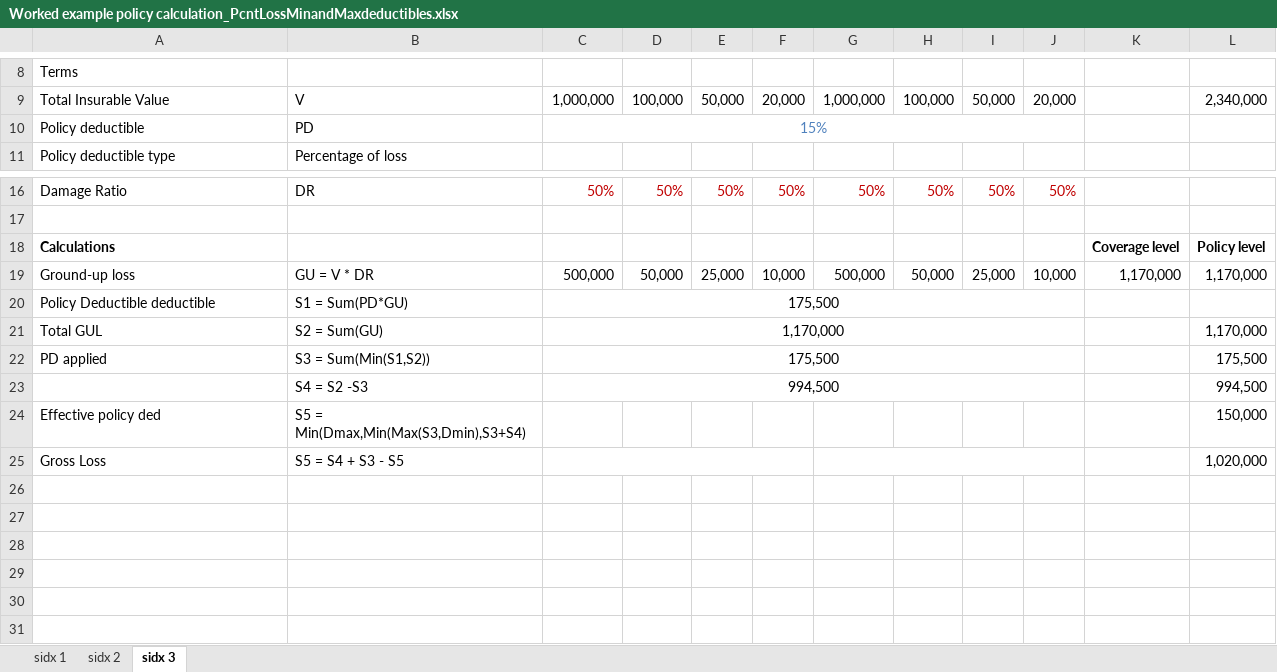
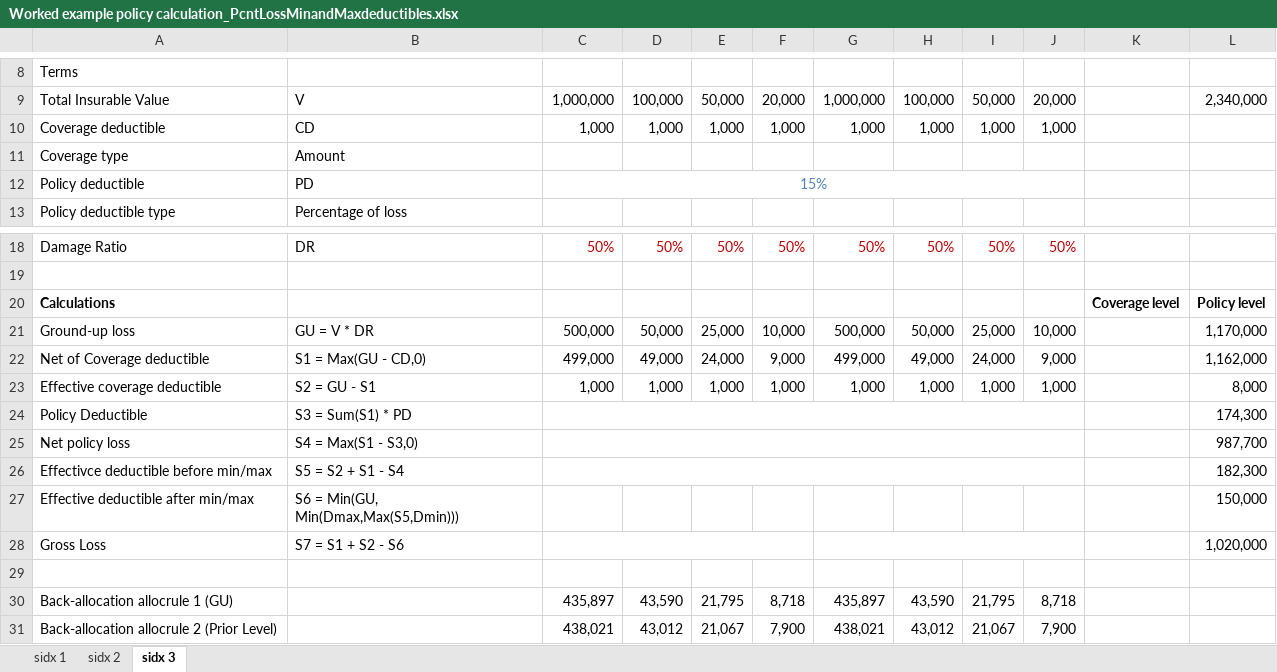
Before and after one commit to OasisLMF/ktest, an Excel workbook: ftest/data/fm35/Worked example policy calculation_PcntLossMinandMaxdeductibles.xlsx, sheet sidx 3, drawn as a sheet; only a part is shown, gaps mark what is left out; values as stored, in another font and other column widths than the file's, no borders; removed rows and columns are numbered as before the commit, all else as after; the diff names each change by its address in the sheet, - before the commit and + after, or states it on an @@ line.

Commit message:
updated calcrule 19 tests to include effective deductibles

```diff
--- a/ftest/data/fm35/Worked example policy calculation_PcntLossMinandMaxdeductibles.xlsx (sheet sidx 3)
+++ b/ftest/data/fm35/Worked example policy calculation_PcntLossMinandMaxdeductibles.xlsx (sheet sidx 3)
+row 10: Coverage deductible | CD | 1,000 | 1,000 | 1,000 | 1,000 | 1,000 | 1,000 | 1,000 | 1,000
+row 11: Coverage type | Amount
-K21: 1,170,000
+K21: (empty)
-row 20: Policy Deductible deductible | S1 = Sum(PD*GU) | 175,500
-row 21: Total GUL | S2 = Sum(GU) | 1,170,000 |  |  |  |  |  |  |  |  | 1,170,000
-row 22: PD applied | S3 = Sum(Min(S1,S2)) | 175,500 |  |  |  |  |  |  |  |  | 175,500
-row 23:  | S4 = S2 -S3 | 994,500 |  |  |  |  |  |  |  |  | 994,500
+row 22: Net of Coverage deductible | S1 = Max(GU - CD,0) | 499,000 | 49,000 | 24,000 | 9,000 | 499,000 | 49,000 | 24,000 | 9,000 |  | 1,162,000
+row 23: Effective coverage deductible | S2 = GU - S1 | 1,000 | 1,000 | 1,000 | 1,000 | 1,000 | 1,000 | 1,000 | 1,000 |  | 8,000
+row 24: Policy Deductible | S3 = Sum(S1) * PD |  |  |  |  |  |  |  |  |  | 174,300
+row 25: Net policy loss | S4 = Max(S1 - S3,0) |  |  |  |  |  |  |  |  |  | 987,700
+row 26: Effectivce deductible before min/max | S5 = S2 + S1 - S4 |  |  |  |  |  |  |  |  |  | 182,300
-A27: Effective policy ded
+A27: Effective deductible after min/max
-B27: S5 = Min(Dmax,Min(Max(S3,Dmin),S3+S4)
+B27: S6 = Min(GU, Min(Dmax,Max(S5,Dmin)))
-B28: S5 = S4 + S3 - S5
+B28: S7 = S1 + S2 - S6
+row 29: (empty)
+row 30: Back-allocation allocrule 1 (GU) |  | 435,897 | 43,590 | 21,795 | 8,718 | 435,897 | 43,590 | 21,795 | 8,718
+row 31: Back-allocation allocrule 2 (Prior Level) |  | 438,021 | 43,012 | 21,067 | 7,900 | 438,021 | 43,012 | 21,067 | 7,900
```
Also changed, not shown: sheet sidx 1, sheet sidx 2, formulas that keep their value, ftest/ftest.xlsx, 33 other files.
